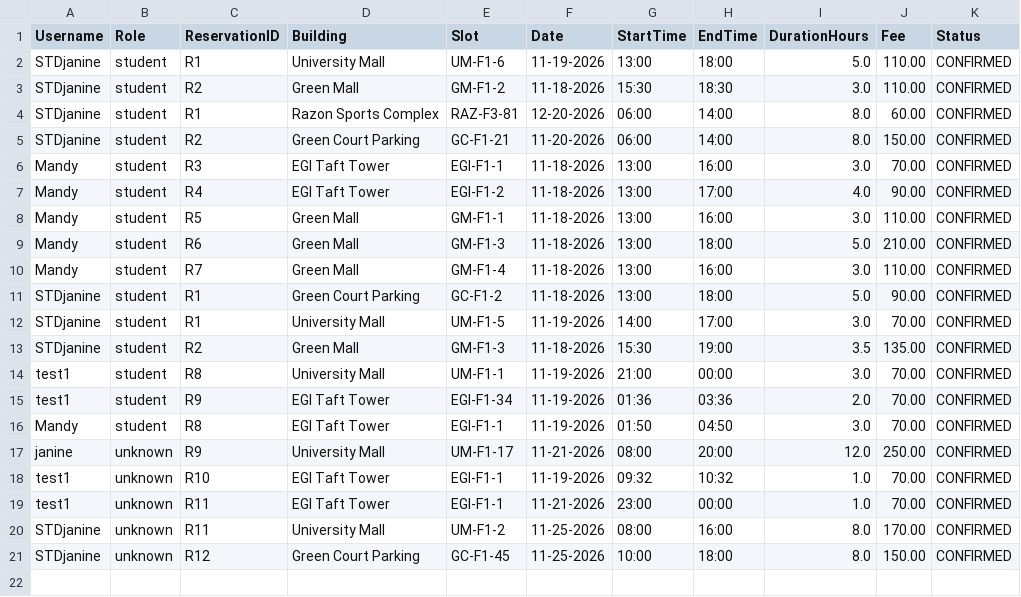
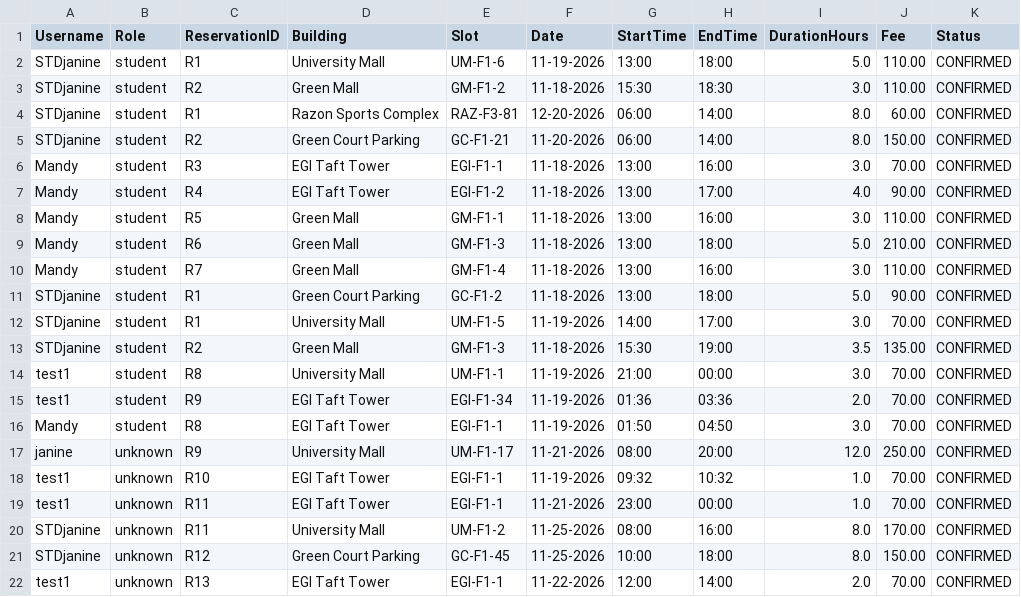
Before and after one commit to AmandaLeeTolentino/LBYCPDS_Proj, a CSV file: src/resources/ReservationHistory.csv, drawn as a sheet; the diff names each change by its address in the sheet, - before the commit and + after, or states it on an @@ line.

```diff
--- a/src/resources/ReservationHistory.csv
+++ b/src/resources/ReservationHistory.csv
+row 22: test1 | unknown | R13 | EGI Taft Tower | EGI-F1-1 | 11-22-2026 | 12:00 | 14:00 | 2.0 | 70.00 | CONFIRMED
```
Also changed, not shown: 3 other files.
